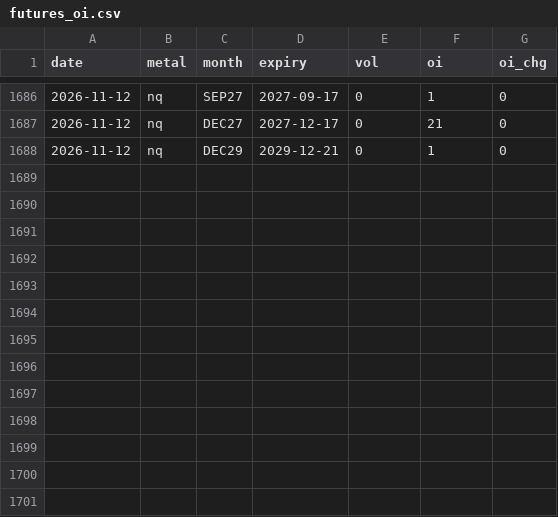
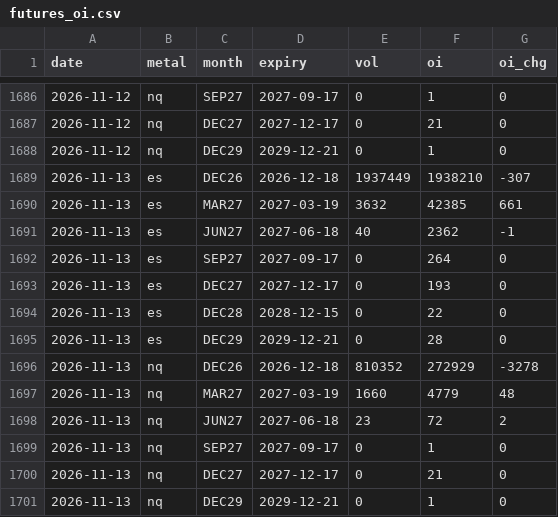
Before and after one commit to Allenvip1/G-F-U-T-2, a CSV file: data/futures_oi.csv, drawn as a sheet; only a part is shown, gaps mark what is left out; the diff names each change by its address in the sheet, - before the commit and + after, or states it on an @@ line.

Commit message:
update equity futures OI 2026-11-16

```diff
--- a/data/futures_oi.csv
+++ b/data/futures_oi.csv
+row 1689: 2026-11-13 | es | DEC26 | 2026-12-18 | 1937449 | 1938210 | -307
+row 1690: 2026-11-13 | es | MAR27 | 2027-03-19 | 3632 | 42385 | 661
+row 1691: 2026-11-13 | es | JUN27 | 2027-06-18 | 40 | 2362 | -1
+row 1692: 2026-11-13 | es | SEP27 | 2027-09-17 | 0 | 264 | 0
+row 1693: 2026-11-13 | es | DEC27 | 2027-12-17 | 0 | 193 | 0
+row 1694: 2026-11-13 | es | DEC28 | 2028-12-15 | 0 | 22 | 0
+row 1695: 2026-11-13 | es | DEC29 | 2029-12-21 | 0 | 28 | 0
+row 1696: 2026-11-13 | nq | DEC26 | 2026-12-18 | 810352 | 272929 | -3278
+row 1697: 2026-11-13 | nq | MAR27 | 2027-03-19 | 1660 | 4779 | 48
+row 1698: 2026-11-13 | nq | JUN27 | 2027-06-18 | 23 | 72 | 2
+row 1699: 2026-11-13 | nq | SEP27 | 2027-09-17 | 0 | 1 | 0
+row 1700: 2026-11-13 | nq | DEC27 | 2027-12-17 | 0 | 21 | 0
+row 1701: 2026-11-13 | nq | DEC29 | 2029-12-21 | 0 | 1 | 0
```
Also changed, not shown: data/futures_total.csv, data/price_es.csv, 4 other files.
